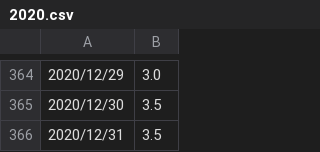
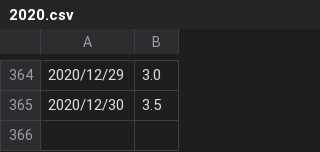
Before and after one commit to HatefulRock/TD-ML, a CSV file: TP/TP2/2020.csv, drawn as a sheet; only a part is shown, gaps mark what is left out.

```diff
--- a/TP/TP2/2020.csv
+++ b/TP/TP2/2020.csv
@@ -365,2 +365 @@
 2020/12/30,3.5
-2020/12/31,3.5
```
Also changed, not shown: 2 other files.
